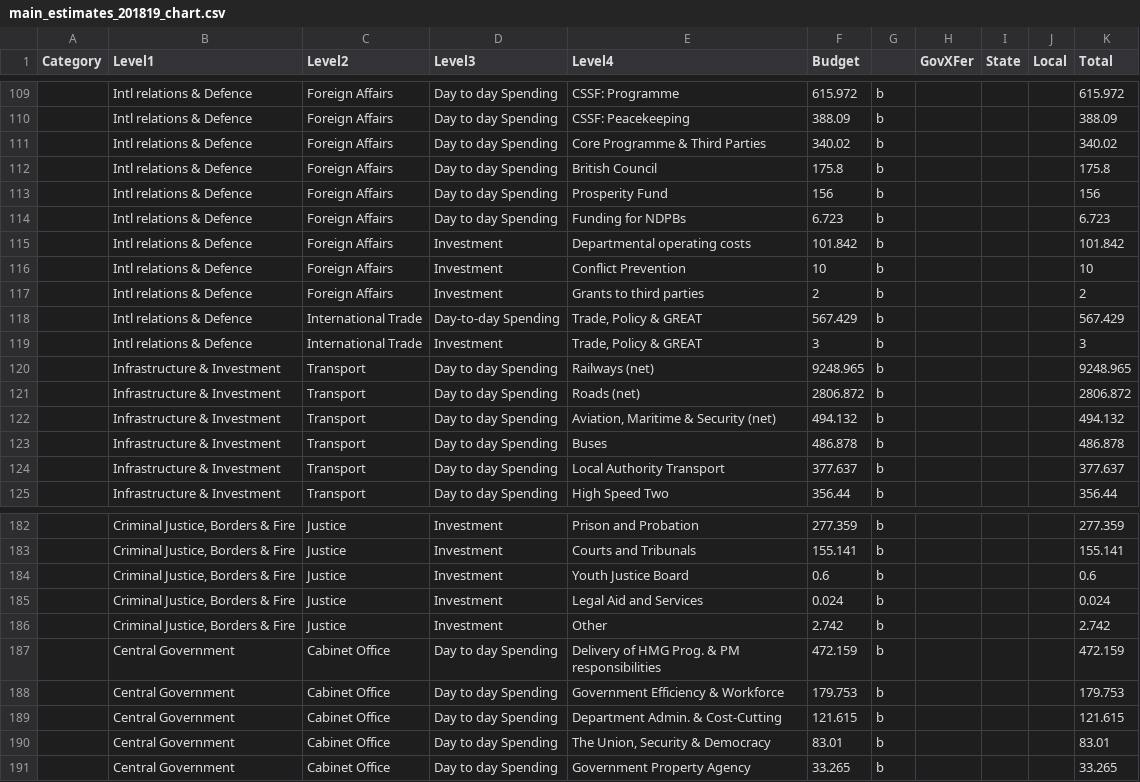
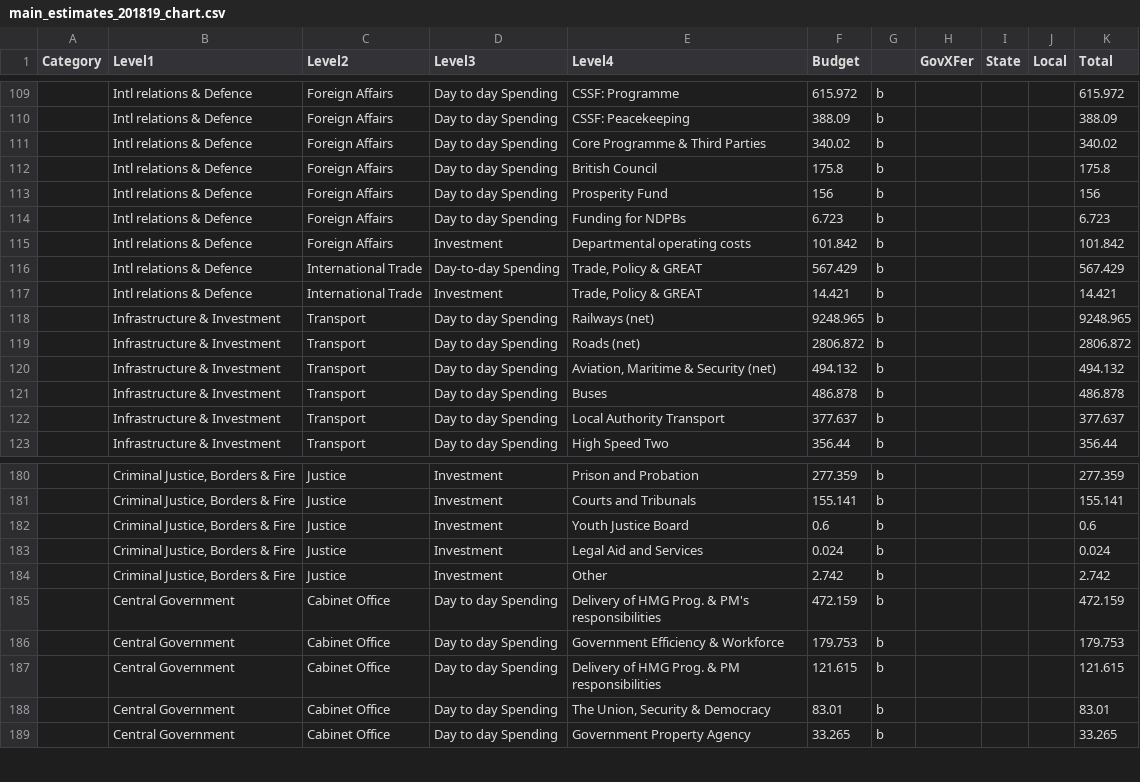
Before and after one commit to mzakharova/me, a CSV file: data/main_estimates_201819_chart.csv, drawn as a sheet; only a part is shown, gaps mark what is left out; removed rows and columns are numbered as before the commit, all else as after; the diff names each change by its address in the sheet, - before the commit and + after, or states it on an @@ line.

Commit message:
Add files via upload

```diff
--- a/data/main_estimates_201819_chart.csv
+++ b/data/main_estimates_201819_chart.csv
-row 116:  | Intl relations & Defence | Foreign Affairs | Investment | Conflict Prevention | 10 | b |  |  |  | 10
-row 117:  | Intl relations & Defence | Foreign Affairs | Investment | Grants to third parties | 2 | b |  |  |  | 2
-F117 (Budget): 3
+F117 (Budget): 14.421
-K117 (Total): 3
+K117 (Total): 14.421
-E185 (Level4): Delivery of HMG Prog. & PM responsibilities
+E185 (Level4): Delivery of HMG Prog. & PM's responsibilities
-E187 (Level4): Department Admin. & Cost-Cutting
+E187 (Level4): Delivery of HMG Prog. & PM responsibilities
```
